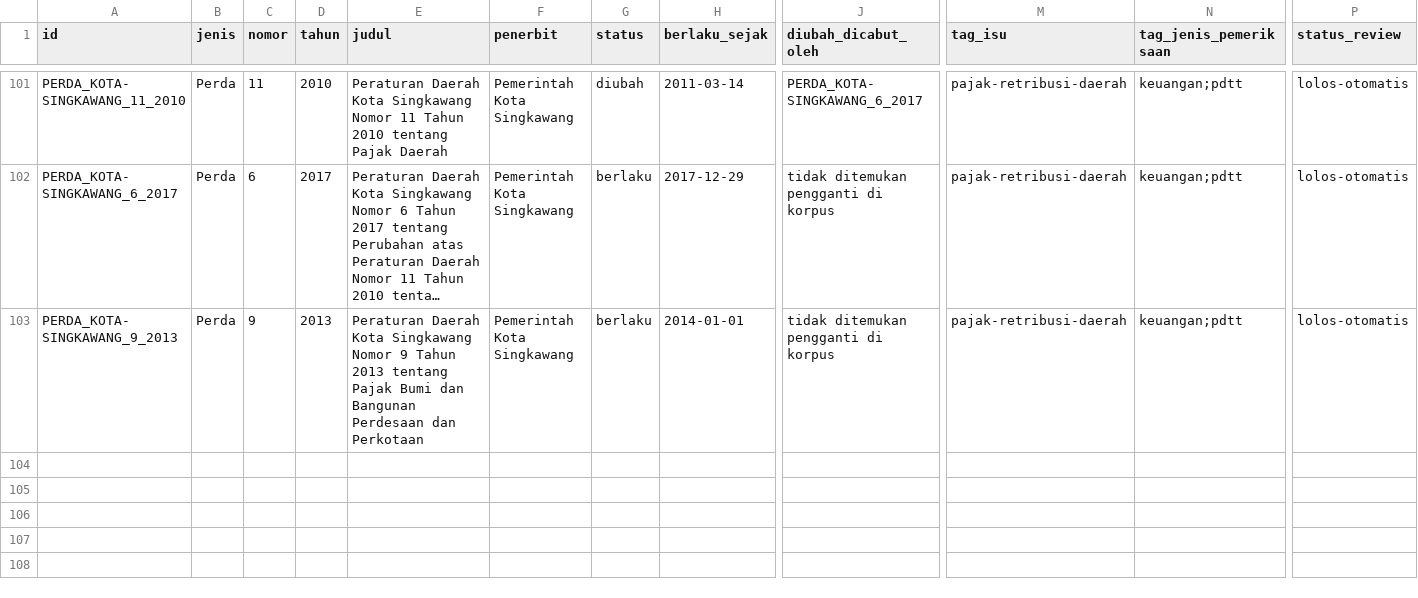
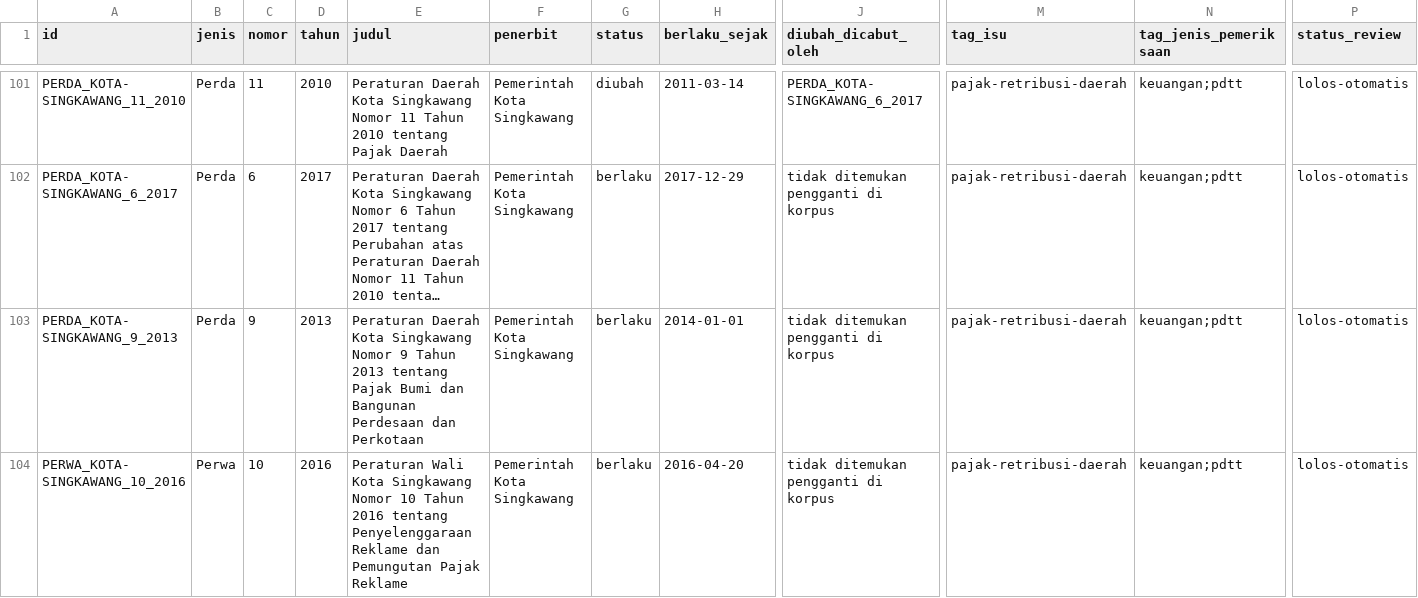
Before and after one commit to primaditra/korpus-daerah, a CSV file: katalog.csv, drawn as a sheet; only a part is shown, gaps mark what is left out; long unchanged cells end in …; rows hold the shown columns only; the diff names each change by its address in the sheet, - before the commit and + after, or states it on an @@ line.

```diff
--- a/katalog.csv
+++ b/katalog.csv
+row 104: PERWA_KOTA-SINGKAWANG_10_2016 | Perwa | 10 | 2016 | Peraturan Wali Kota Singkawang Nomor 10 Tahun 2016 tentang Penyelenggaraan Reklame dan Pemungutan Pajak Reklame | Pemerintah Kota Singkawang | berlaku | 2016-04-20 | tidak ditemukan pengganti di korpus | pajak-retribusi-daerah | keuangan;pdtt | lolos-otomatis
```
Also changed, not shown: 1 other file.
